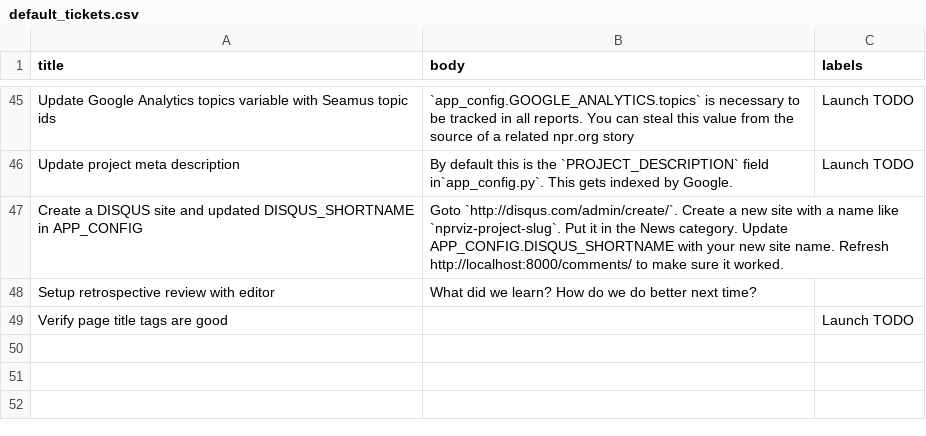
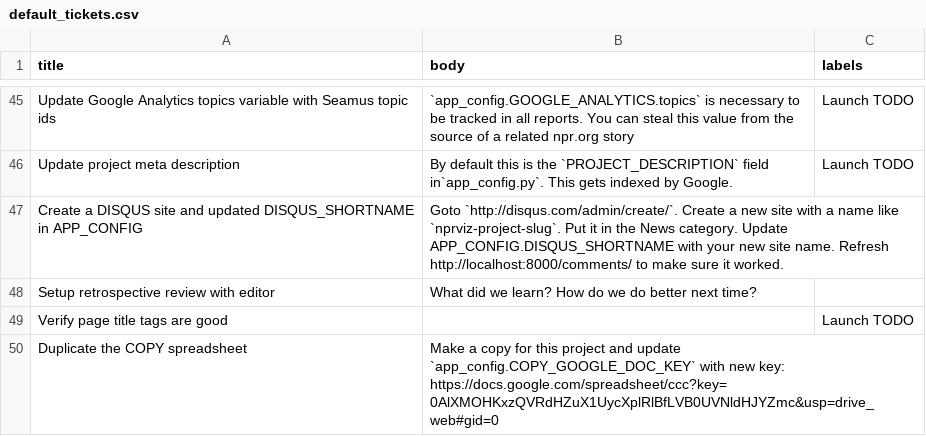
Before and after one commit to nprapps/app-template, a CSV file: etc/default_tickets.csv, drawn as a sheet; only a part is shown, gaps mark what is left out; the diff names each change by its address in the sheet, - before the commit and + after, or states it on an @@ line.

Commit message:
New default ticket: copy COPY. Closes #356.

```diff
--- a/etc/default_tickets.csv
+++ b/etc/default_tickets.csv
+row 50: Duplicate the COPY spreadsheet | Make a copy for this project and update `app_config.COPY_GOOGLE_DOC_KEY` with new key: https://docs.google.com/spreadsheet/ccc?key=0AlXMOHKxzQVRdHZuX1UycXplRlBfLVB0UVNldHJYZmc&usp=drive_web#gid=0
```
